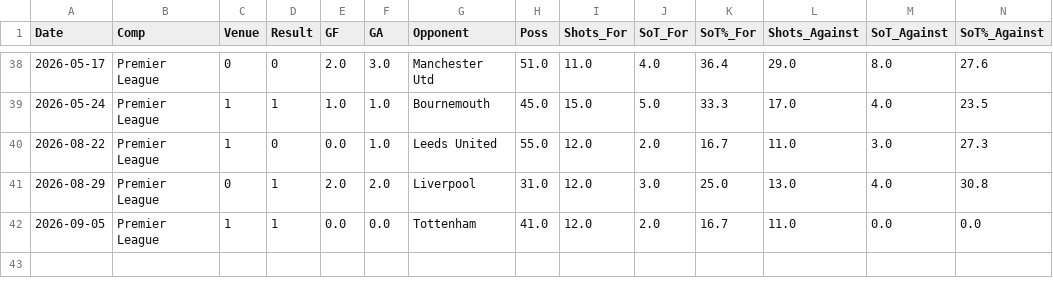
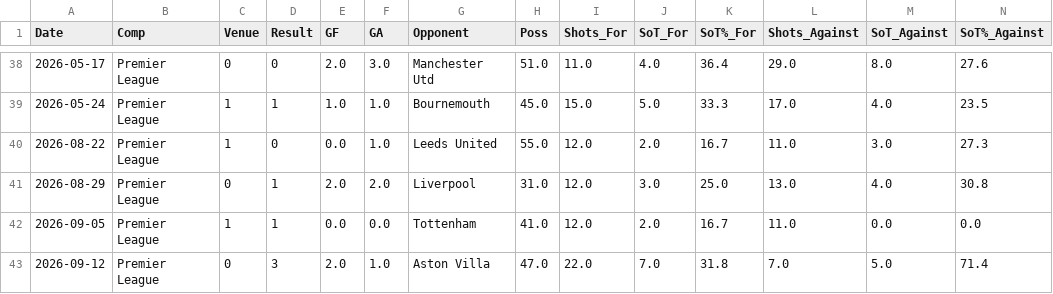
Before and after one commit to CameronNichol47/epl-match-prediction-dashboard, a CSV file: data/processed/Nottingham.csv, drawn as a sheet; only a part is shown, gaps mark what is left out; rows hold the shown columns only; the diff names each change by its address in the sheet, - before the commit and + after, or states it on an @@ line.

```diff
--- a/data/processed/Nottingham.csv
+++ b/data/processed/Nottingham.csv
+row 43: 2026-09-12 | Premier League | 0 | 3 | 2.0 | 1.0 | Aston Villa | 47.0 | 22.0 | 7.0 | 31.8 | 7.0 | 5.0 | 71.4
```
Also changed, not shown: data/full_gamelog/all_matches.csv, data/full_gamelog/all_matches_with_elo.csv, 22 other files.
